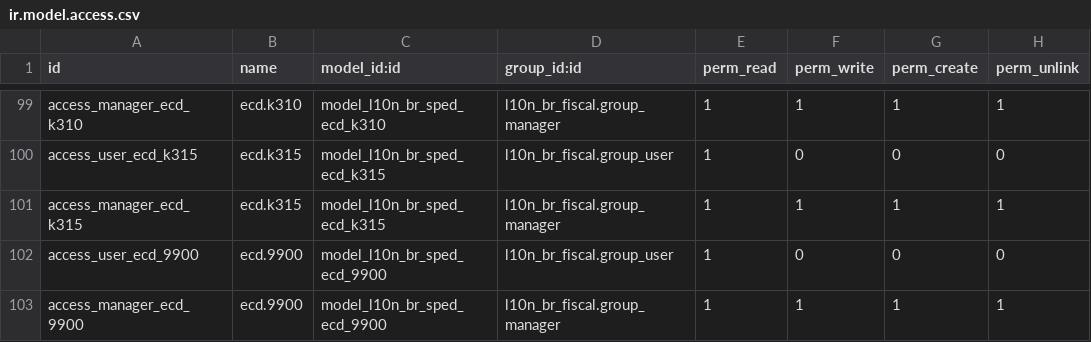
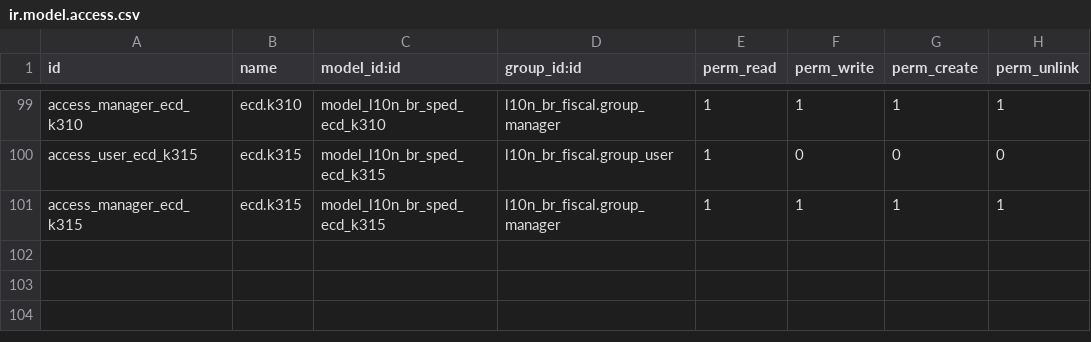
Before and after one commit to kmee/l10n-brazil-sped, a CSV file: l10n_br_sped_ecd/security/ir.model.access.csv, drawn as a sheet; only a part is shown, gaps mark what is left out; the diff names each change by its address in the sheet, - before the commit and + after, or states it on an @@ line.

Commit message:
[IMP] l10n_br_sped_ecd: ECD automatic 9900 registers

```diff
--- a/l10n_br_sped_ecd/security/ir.model.access.csv
+++ b/l10n_br_sped_ecd/security/ir.model.access.csv
-row 102: access_user_ecd_9900 | ecd.9900 | model_l10n_br_sped_ecd_9900 | l10n_br_fiscal.group_user | 1 | 0 | 0 | 0
-row 103: access_manager_ecd_9900 | ecd.9900 | model_l10n_br_sped_ecd_9900 | l10n_br_fiscal.group_manager | 1 | 1 | 1 | 1
```
Also changed, not shown: 5 other files.
